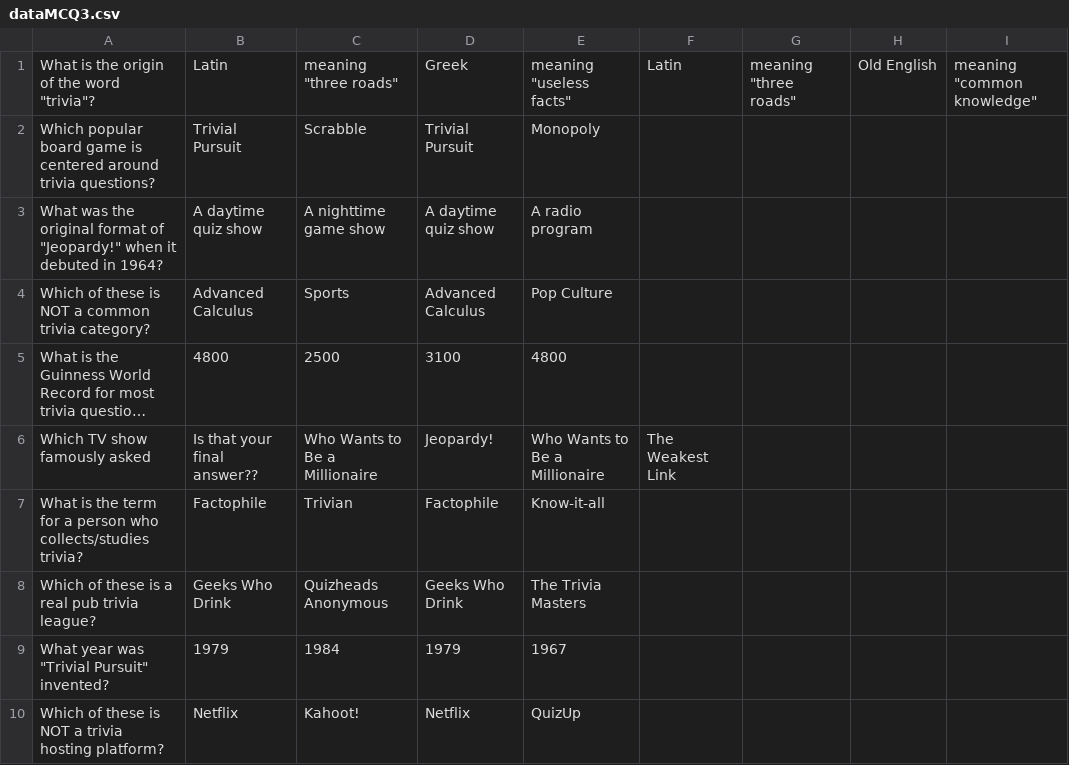
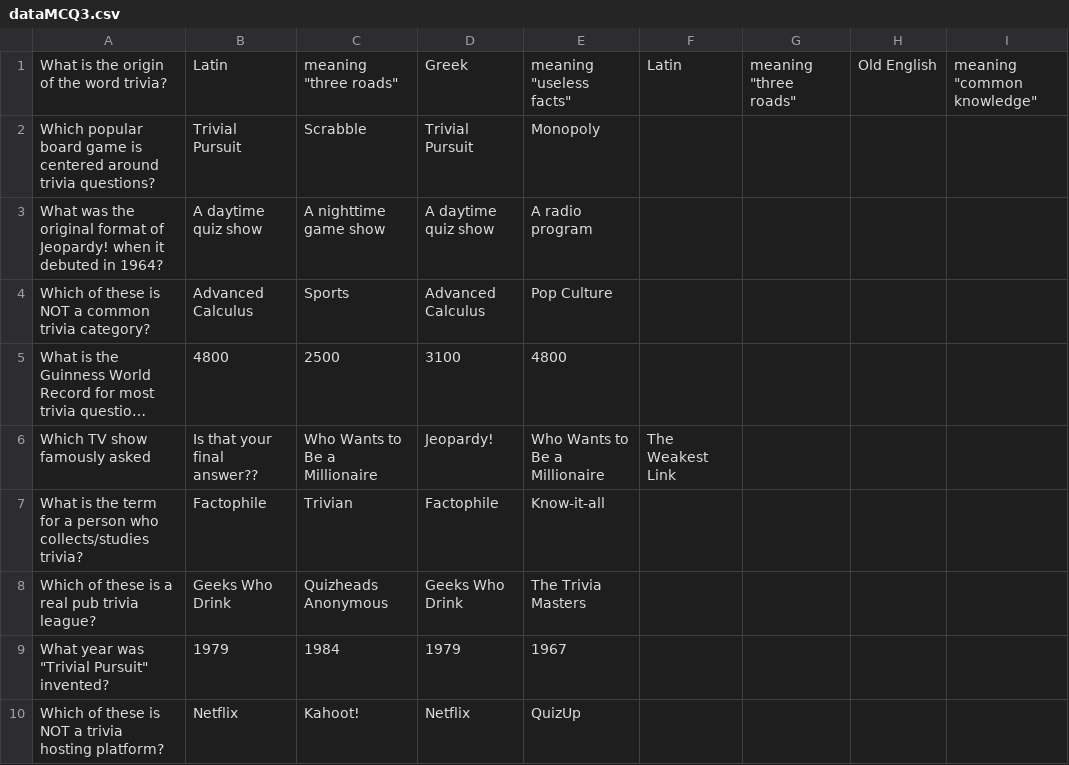
Before and after one commit to Kazaros7272/Blink-and-youll-miss-it, a CSV file: dataMCQ3.csv, drawn as a sheet; long unchanged cells end in …; the diff names each change by its address in the sheet, - before the commit and + after, or states it on an @@ line.

Commit message:
Update dataMCQ3.csv

```diff
--- a/dataMCQ3.csv
+++ b/dataMCQ3.csv
-A1: What is the origin of the word "trivia"?
+A1: What is the origin of the word trivia?
-A3: …format of "Jeopardy!" when it…
+A3: …format of Jeopardy! when it…
```
